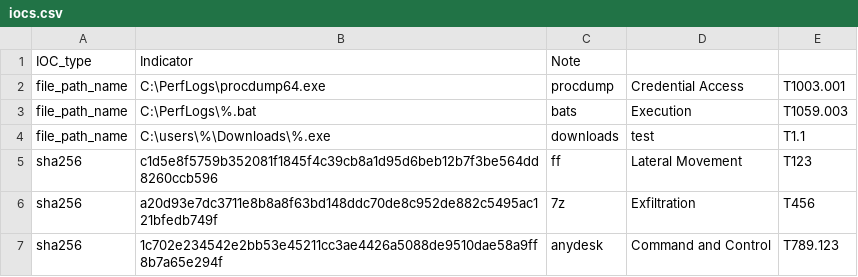
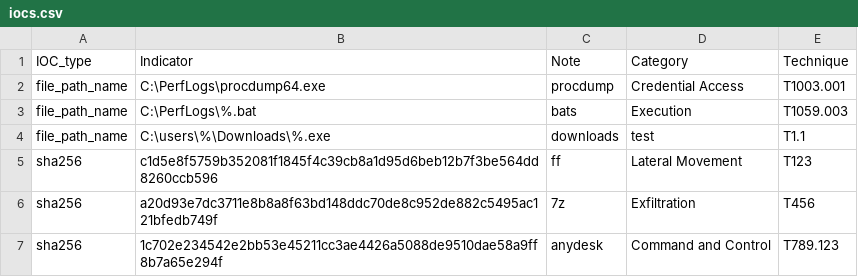
Before and after one commit to SophosRapidResponse/OSQuery, a CSV file: TTPs/REvil/iocs.csv, drawn as a sheet.

Commit message:
Update iocs.csv

```diff
--- a/TTPs/REvil/iocs.csv
+++ b/TTPs/REvil/iocs.csv
@@ -1,2 +1,2 @@
-IOC_type,Indicator,Note
+IOC_type,Indicator,Note,Category,Technique
 file_path_name,C:\PerfLogs\procdump64.exe,procdump,"Credential Access",T1003.001
```
